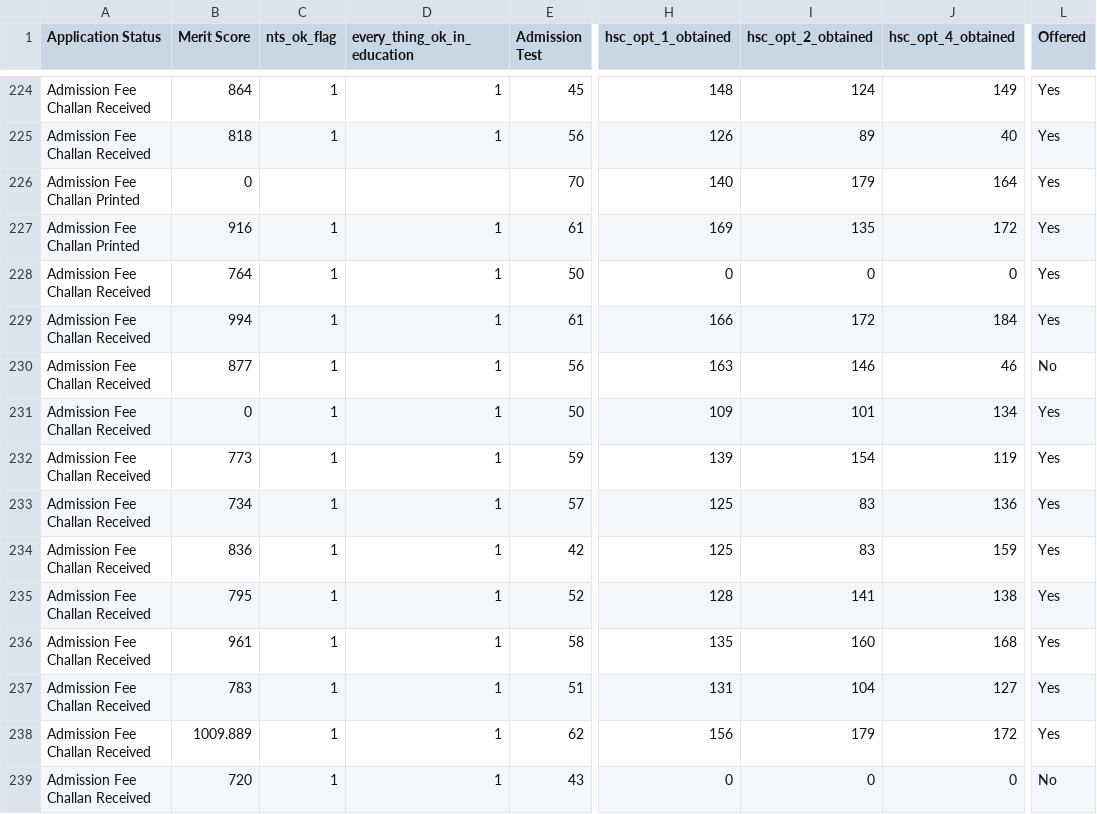
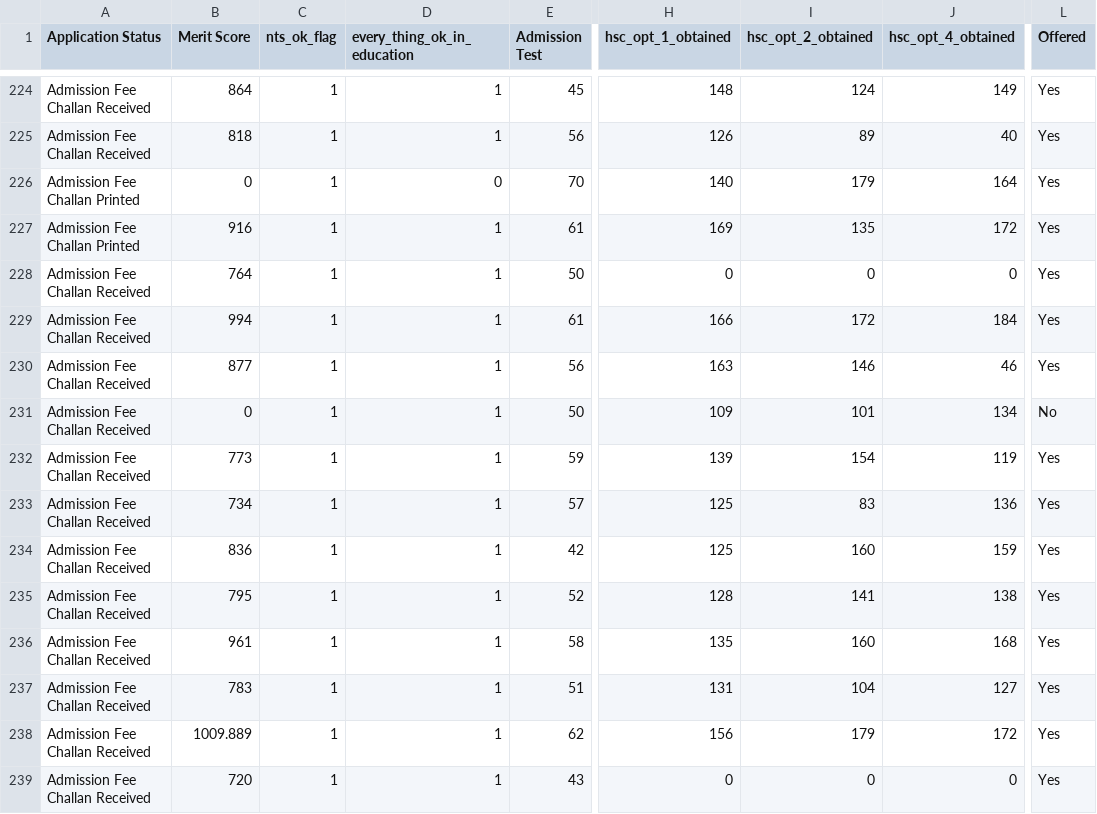
Before and after one commit to mhmmd-nauman/DataSets, a CSV file: fall17/selected-features/30/predicted labels/predict-labels-30-fall-17-for-weka-82-2020-10-17.csv, drawn as a sheet; only a part is shown, gaps mark what is left out; the diff names each change by its address in the sheet, - before the commit and + after, or states it on an @@ line.

```diff
--- a/fall17/selected-features/30/predicted labels/predict-labels-30-fall-17-for-weka-82-2020-10-17.csv
+++ b/fall17/selected-features/30/predicted labels/predict-labels-30-fall-17-for-weka-82-2020-10-17.csv
-C226 (nts_ok_flag): (empty)
+C226 (nts_ok_flag): 1
-D226 (every_thing_ok_in_education): (empty)
+D226 (every_thing_ok_in_education): 0
-L230 (Offered): No
+L230 (Offered): Yes
-L231 (Offered): Yes
+L231 (Offered): No
-I234 (hsc_opt_2_obtained): 83
+I234 (hsc_opt_2_obtained): 160
-L239 (Offered): No
+L239 (Offered): Yes
```
Also changed, not shown: 15 other files.
